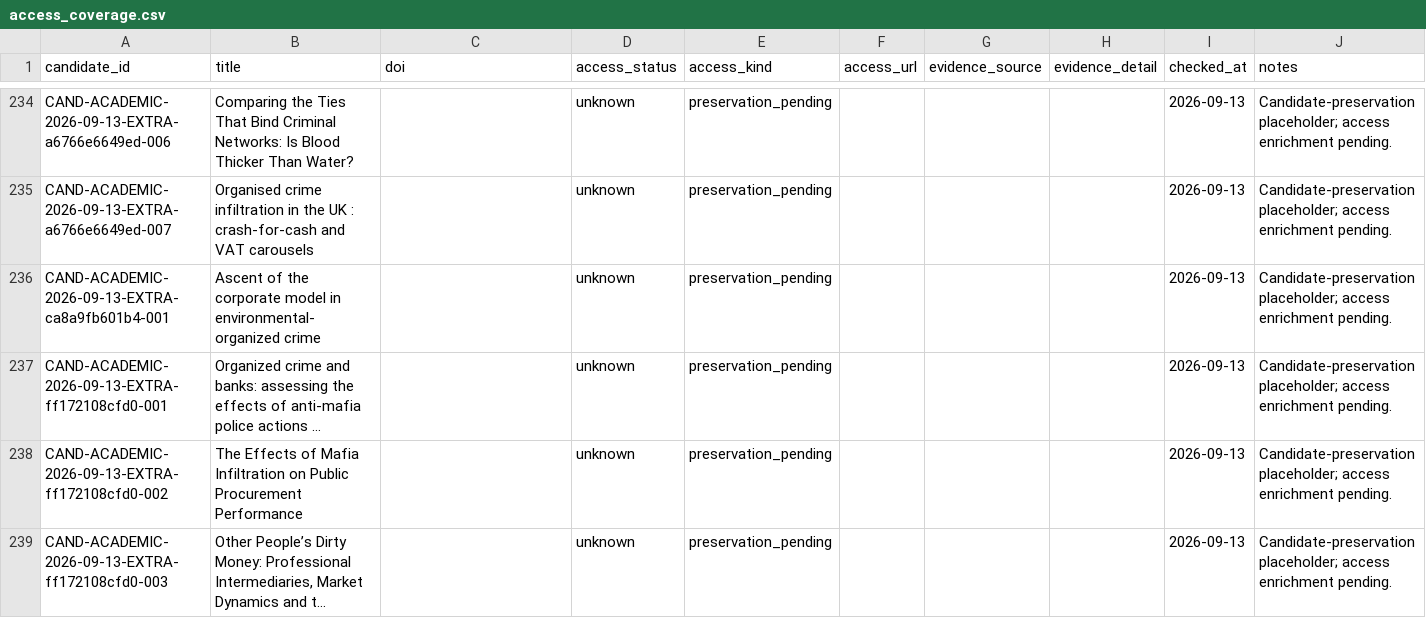
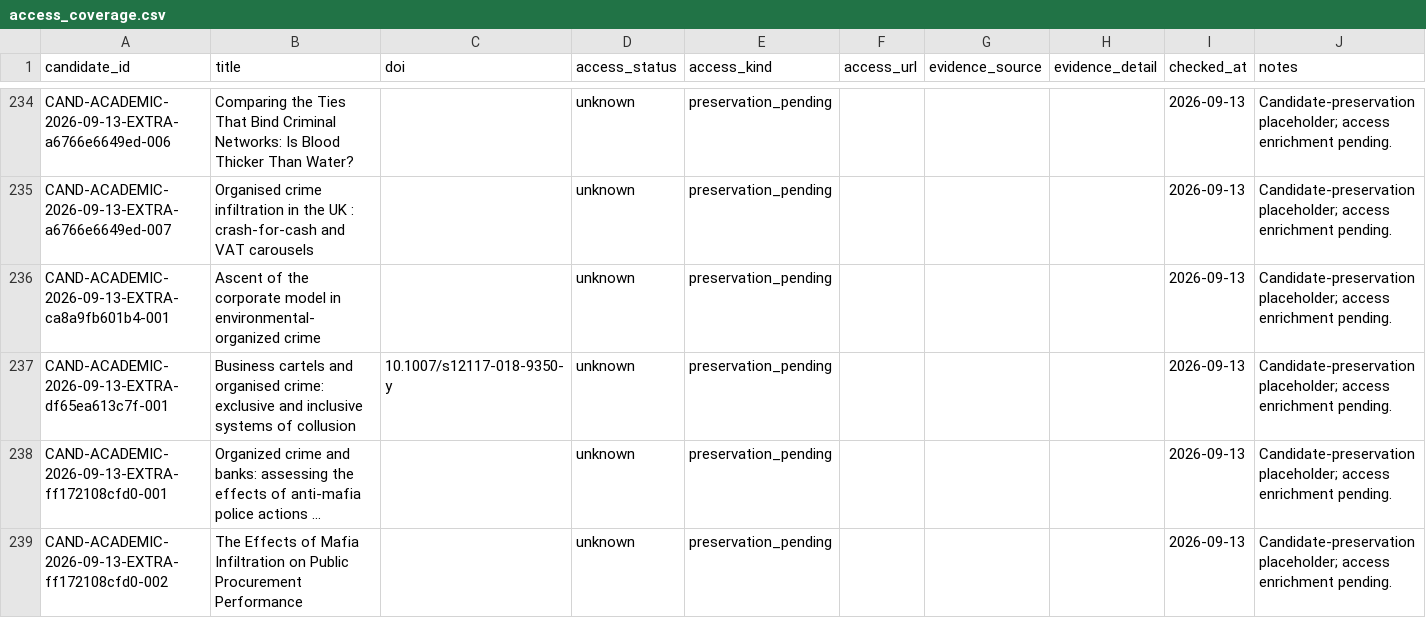
Before and after one commit to colazeta/criminal_infiltration_in_legal_economy_review, a CSV file: data/curation/access_coverage.csv, drawn as a sheet; only a part is shown, gaps mark what is left out; the shorter side is filled out with more unchanged rows; long unchanged cells end in …; the diff names each change by its address in the sheet, - before the commit and + after, or states it on an @@ line.

```diff
--- a/data/curation/access_coverage.csv
+++ b/data/curation/access_coverage.csv
+row 237: CAND-ACADEMIC-2026-09-13-EXTRA-df65ea613c7f-001 | Business cartels and organised crime: exclusive and inclusive systems of collusion | 10.1007/s12117-018-9350-y | unknown | preservation_pending |  |  |  | 2026-09-13 | Candidate-preservation placeholder; access enrichment pending.
```
Also changed, not shown: data/curation/abstract_coverage.csv, data/curation/retrieval_coverage.csv, 4 other files.
